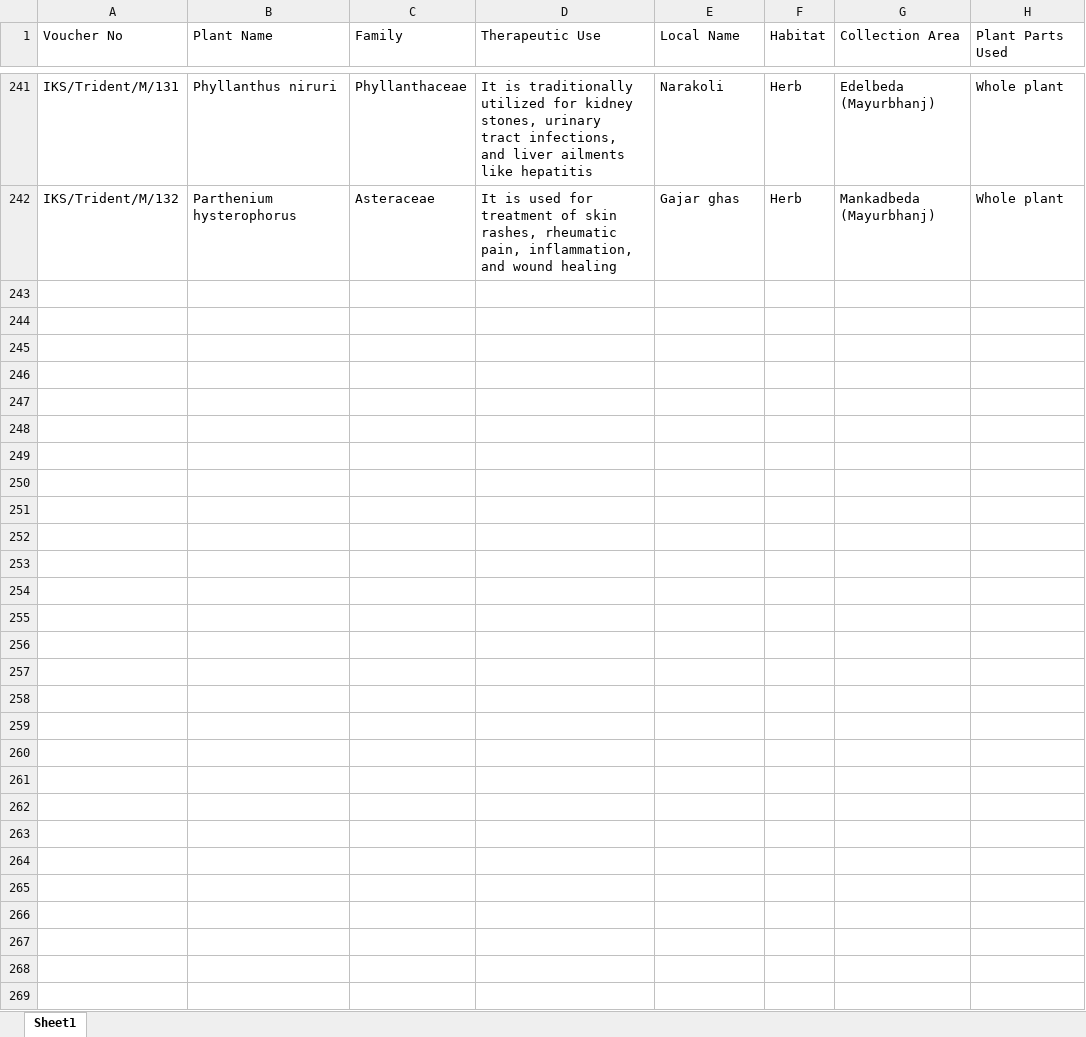
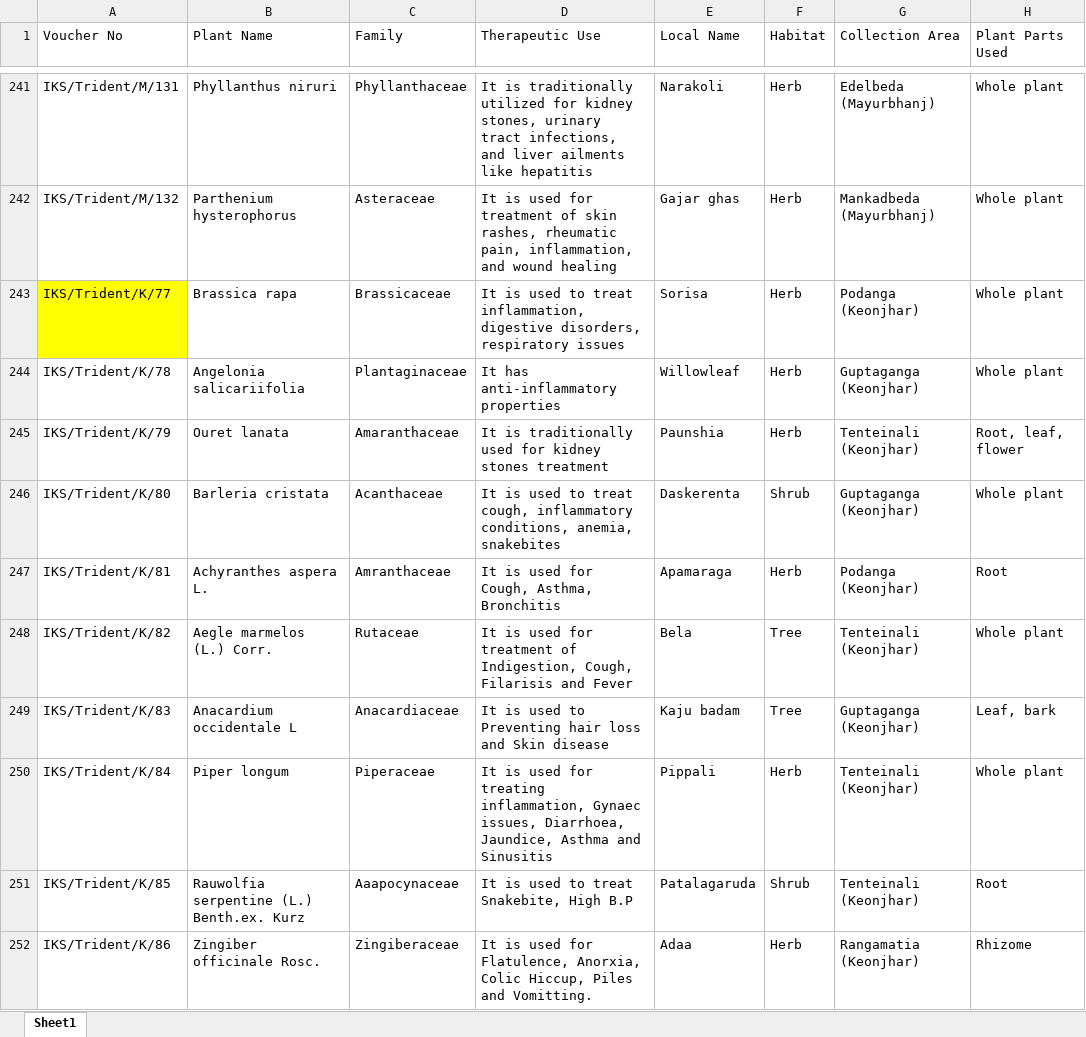
Before and after one commit to Bikash168/iks-digital-repository, an Excel workbook: public/Data.xlsx, sheet Sheet1, drawn as a sheet; only a part is shown, gaps mark what is left out; values as stored, in another font and other column widths than the file's, no borders; the diff covers the shown part only; the diff names each change by its address in the sheet, - before the commit and + after, or states it on an @@ line.

Commit message:
Update Data.xlsx

```diff
--- a/public/Data.xlsx (sheet Sheet1)
+++ b/public/Data.xlsx (sheet Sheet1)
+row 243: IKS/Trident/K/77 | Brassica rapa | Brassicaceae | It is used to treat inflammation, digestive disorders, respiratory issues | Sorisa | Herb | Podanga (Keonjhar) | Whole plant
+row 244: IKS/Trident/K/78 | Angelonia salicariifolia | Plantaginaceae | It has anti-inflammatory properties | Willowleaf | Herb | Guptaganga (Keonjhar) | Whole plant
+row 245: IKS/Trident/K/79 | Ouret lanata | Amaranthaceae | It is traditionally used for kidney stones treatment | Paunshia | Herb | Tenteinali (Keonjhar) | Root, leaf, flower
+row 246: IKS/Trident/K/80 | Barleria cristata | Acanthaceae | It is used to treat cough, inflammatory conditions, anemia, snakebites | Daskerenta | Shrub | Guptaganga (Keonjhar) | Whole plant
+row 247: IKS/Trident/K/81 | Achyranthes aspera L. | Amranthaceae | It is used for Cough, Asthma, Bronchitis | Apamaraga | Herb | Podanga (Keonjhar) | Root
+row 248: IKS/Trident/K/82 | Aegle marmelos (L.) Corr. | Rutaceae | It is used for treatment of Indigestion, Cough, Filarisis and Fever | Bela | Tree | Tenteinali (Keonjhar) | Whole plant
+row 249: IKS/Trident/K/83 | Anacardium occidentale L | Anacardiaceae | It is used to Preventing hair loss and Skin disease | Kaju badam | Tree | Guptaganga (Keonjhar) | Leaf, bark
+row 250: IKS/Trident/K/84 | Piper longum | Piperaceae | It is used for treating inflammation, Gynaec issues, Diarrhoea, Jaundice, Asthma and Sinusitis | Pippali | Herb | Tenteinali (Keonjhar) | Whole plant
+row 251: IKS/Trident/K/85 | Rauwolfia serpentine (L.) Benth.ex. Kurz | Aaapocynaceae | It is used to treat Snakebite, High B.P | Patalagaruda | Shrub | Tenteinali (Keonjhar) | Root
+row 252: IKS/Trident/K/86 | Zingiber officinale Rosc. | Zingiberaceae | It is used for Flatulence, Anorxia, Colic Hiccup, Piles and Vomitting. | Adaa | Herb | Rangamatia (Keonjhar) | Rhizome
```
Also changed, not shown: 44 added rows elsewhere in this sheet.
